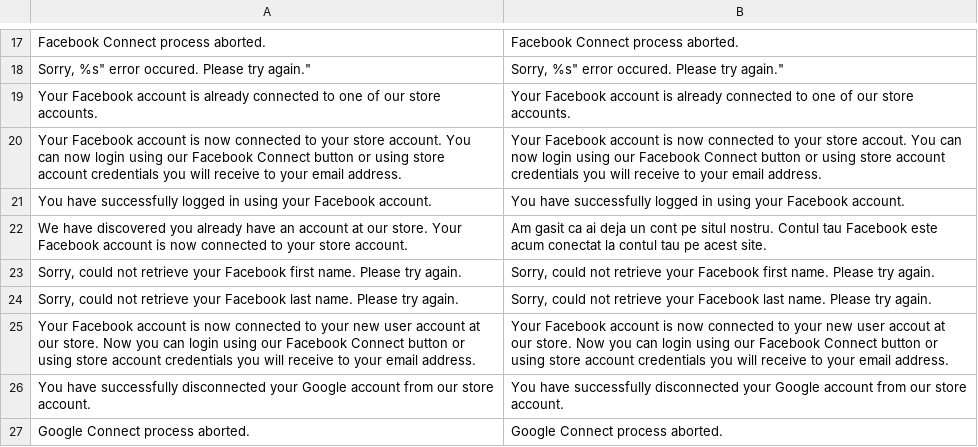
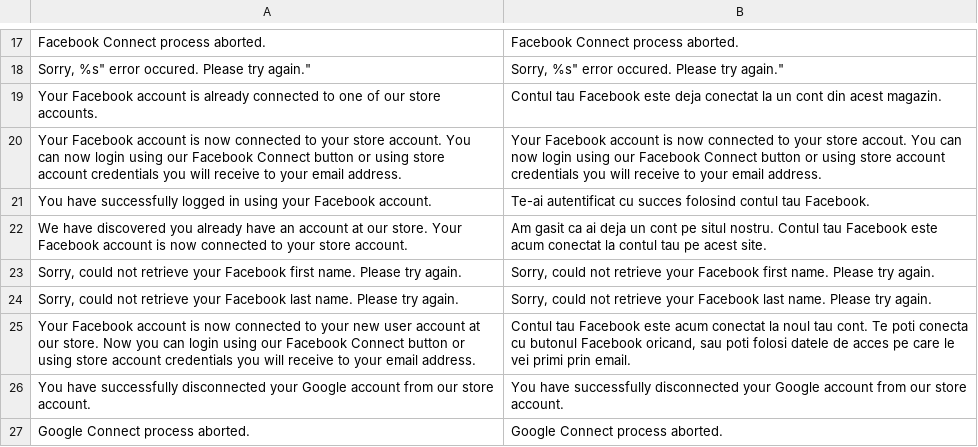
Before and after one commit to mihaimatei/Inchoo_SocialConnect, a CSV file: app/locale/ro_RO/Inchoo_SocialConnect.csv, drawn as a sheet; only a part is shown, gaps mark what is left out; the diff covers the shown part only.

```diff
--- a/app/locale/ro_RO/Inchoo_SocialConnect.csv
+++ b/app/locale/ro_RO/Inchoo_SocialConnect.csv
@@ -18,5 +18,5 @@
 "Sorry, "%s" error occured. Please try again.","Sorry, "%s" error occured. Please try again."
-"Your Facebook account is already connected to one of our store accounts.","Your Facebook account is already connected to one of our store accounts."
+"Your Facebook account is already connected to one of our store accounts.","Contul tau Facebook este deja conectat la un cont din acest magazin."
 "Your Facebook account is now connected to your store account. You can now login using our Facebook Connect button or using store account credentials you will receive to your email address.","Your Facebook account is now connected to your store accout. You can now login using our Facebook Connect button or using store account credentials you will receive to your email address."
-"You have successfully logged in using your Facebook account.","You have successfully logged in using your Facebook account."
+"You have successfully logged in using your Facebook account.","Te-ai autentificat cu succes folosind contul tau Facebook."
 "We have discovered you already have an account at our store. Your Facebook account is now connected to your store account.","Am gasit ca ai deja un cont pe situl nostru. Contul tau Facebook este acum conectat la contul tau pe acest site."
@@ -24,3 +24,3 @@
 "Sorry, could not retrieve your Facebook last name. Please try again.","Sorry, could not retrieve your Facebook last name. Please try again."
-"Your Facebook account is now connected to your new user account at our store. Now you can login using our Facebook Connect button or using store account credentials you will receive to your email address.","Your Facebook account is now connected to your new user accout at our store. Now you can login using our Facebook Connect button or using store account credentials you will receive to your email address."
+"Your Facebook account is now connected to your new user account at our store. Now you can login using our Facebook Connect button or using store account credentials you will receive to your email address.","Contul tau Facebook este acum conectat la noul tau cont. Te poti conecta cu butonul Facebook oricand, sau poti folosi datele de acces pe care le vei primi prin email."
 "You have successfully disconnected your Google account from our store account.","You have successfully disconnected your Google account from our store account."
```
Also changed, not shown: 16 edited cells elsewhere in this file.
